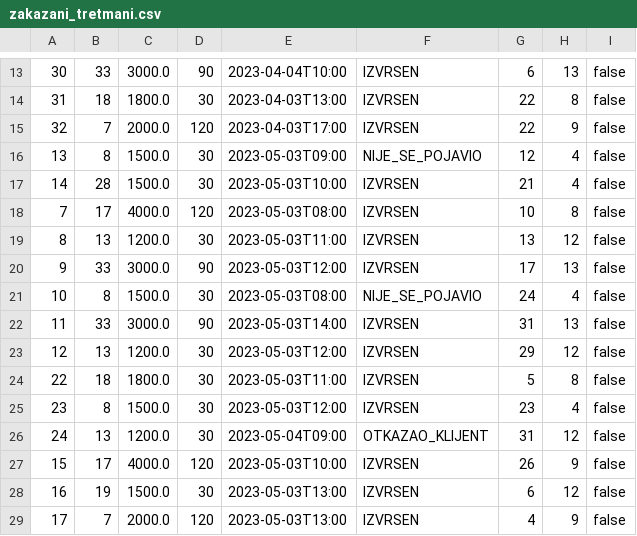
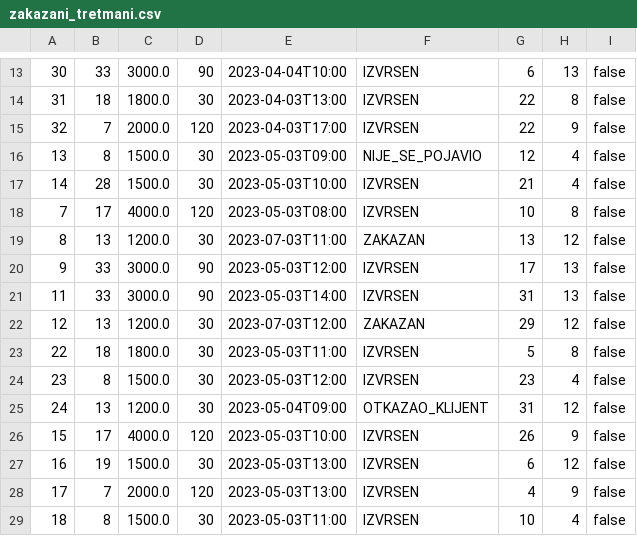
Before and after one commit to momir64/salonac, a CSV file: data/zakazani_tretmani.csv, drawn as a sheet; only a part is shown, gaps mark what is left out; the shorter side is filled out with more unchanged rows; the diff covers the shown part only.

```diff
--- a/data/zakazani_tretmani.csv
+++ b/data/zakazani_tretmani.csv
@@ -18,7 +18,6 @@
 7;17;4000.0;120;2023-05-03T08:00;IZVRSEN;10;8;false
-8;13;1200.0;30;2023-05-03T11:00;IZVRSEN;13;12;false
+8;13;1200.0;30;2023-07-03T11:00;ZAKAZAN;13;12;false
 9;33;3000.0;90;2023-05-03T12:00;IZVRSEN;17;13;false
-10;8;1500.0;30;2023-05-03T08:00;NIJE_SE_POJAVIO;24;4;false
 11;33;3000.0;90;2023-05-03T14:00;IZVRSEN;31;13;false
-12;13;1200.0;30;2023-05-03T12:00;IZVRSEN;29;12;false
+12;13;1200.0;30;2023-07-03T12:00;ZAKAZAN;29;12;false
 22;18;1800.0;30;2023-05-03T11:00;IZVRSEN;5;8;false
```
Also changed, not shown: 12 added rows and 8 edited cells elsewhere in this file, data/isplate.csv, data/tretmani.csv, 21 other files.
